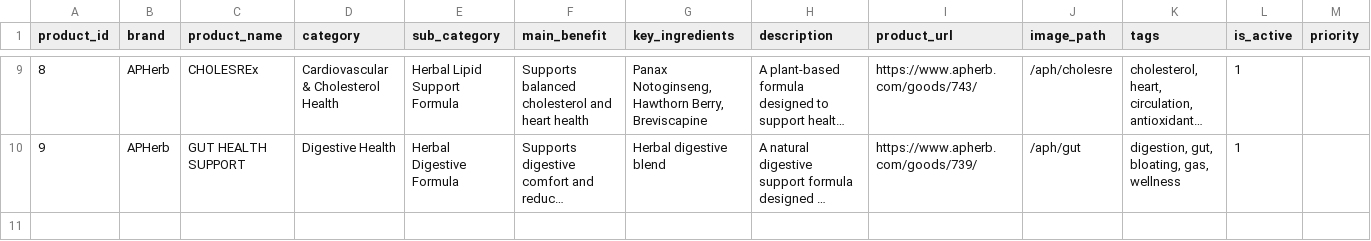
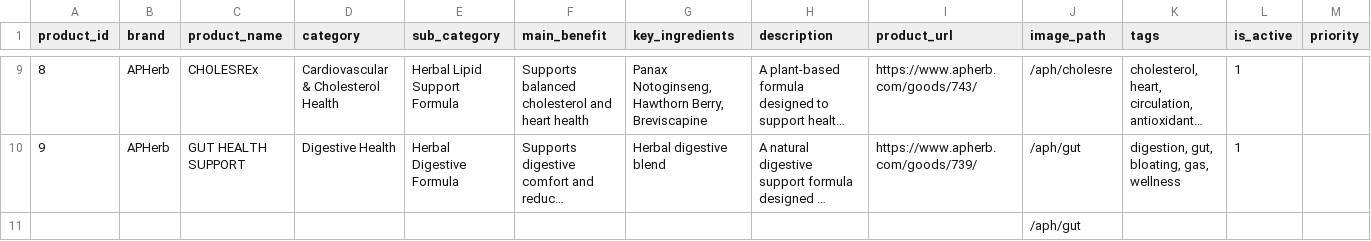
Before and after one commit to itmedclk/HealthNews, a CSV file: info/apherb_products.csv (was info/Product_Info.csv), drawn as a sheet; only a part is shown, gaps mark what is left out; long unchanged cells end in …; the diff names each change by its address in the sheet, - before the commit and + after, or states it on an @@ line.

Commit message:
change image directory, preparing for multi-brand feature

```diff
--- a/info/Product_Info.csv
+++ b/info/apherb_products.csv
+row 11:  |  |  |  |  |  |  |  |  | /aph/gut
```
Also changed, not shown: 12 other files.
